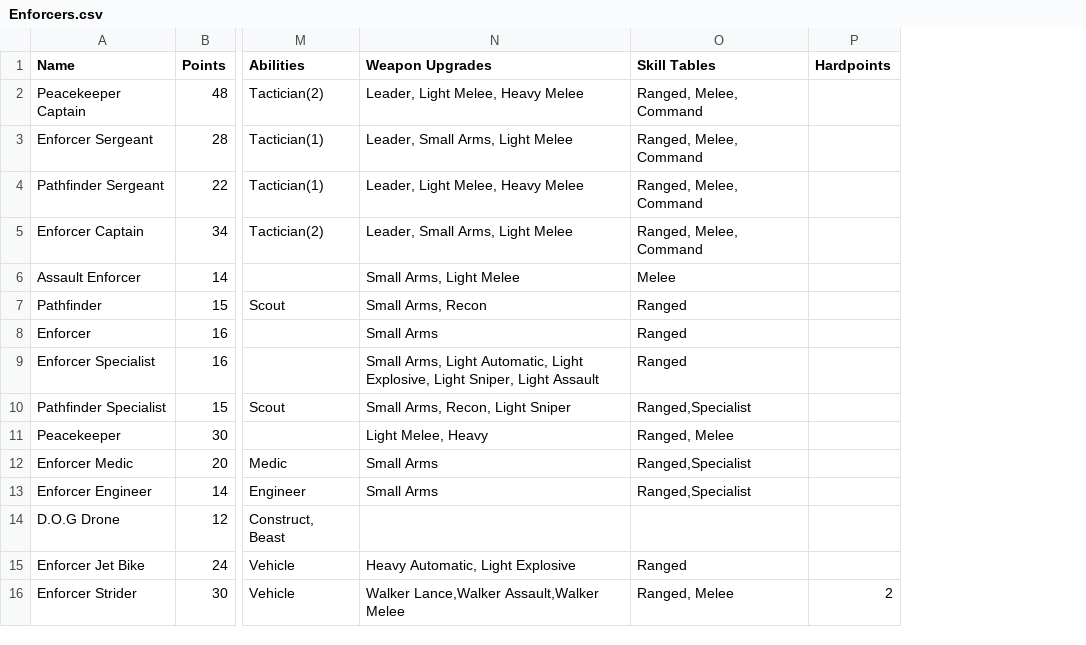
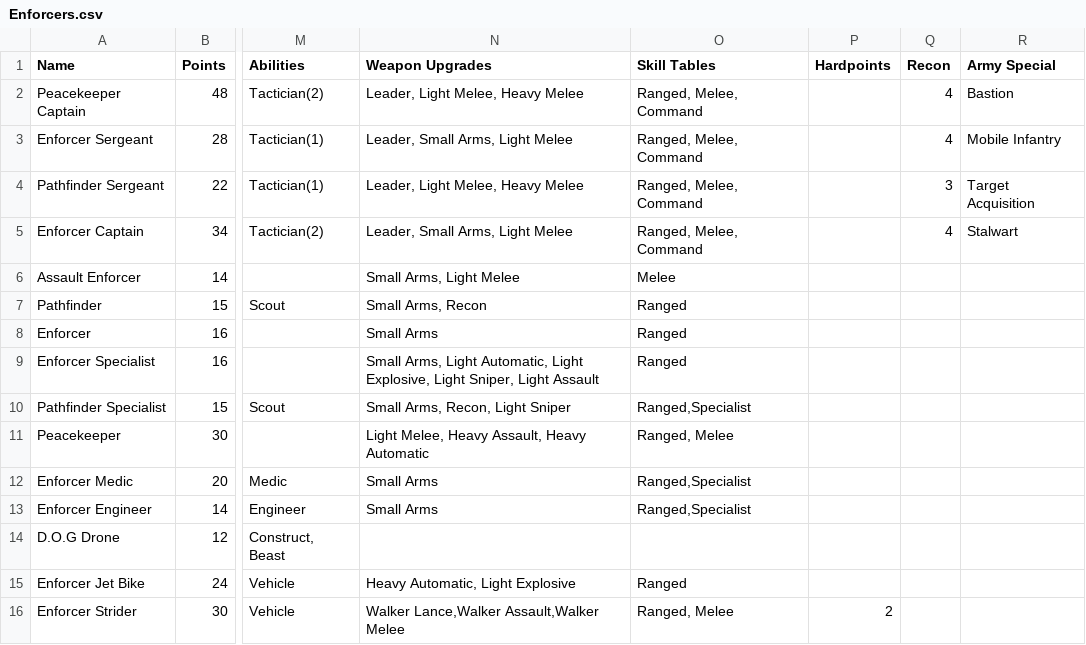
Before and after one commit to tuxBurner/deadzone-rooster, a CSV file: conf/deadzone/armies/Enforcers.csv, drawn as a sheet; only a part is shown, gaps mark what is left out; the diff names each change by its address in the sheet, - before the commit and + after, or states it on an @@ line.

Commit message:
Recon and army specials

```diff
--- a/conf/deadzone/armies/Enforcers.csv
+++ b/conf/deadzone/armies/Enforcers.csv
+column Q (Recon), rows 2-5: 4 | 4 | 3 | 4
+column R (Army Special), rows 2-5: Bastion | Mobile Infantry | Target Acquisition | Stalwart
-N11 (Weapon Upgrades): Light Melee, Heavy
+N11 (Weapon Upgrades): Light Melee, Heavy Assault, Heavy Automatic
```
Also changed, not shown: conf/deadzone/armies/Forge Fathers.csv, 8 other files.
